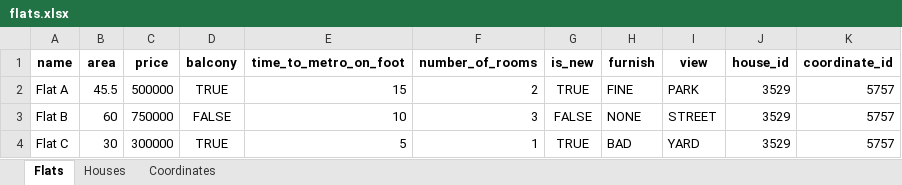
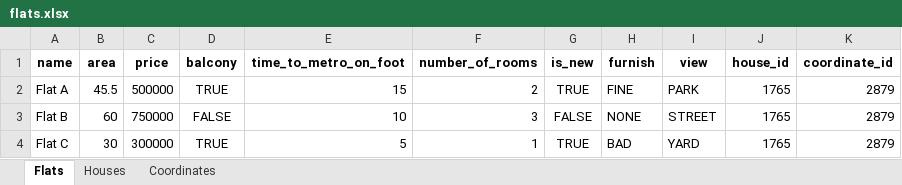
Before and after one commit to Lisi4ka59/IS-lab1, an Excel workbook: flats.xlsx, sheet Flats, drawn as a sheet; values as stored, in another font and other column widths than the file's, no borders; the diff names each change by its address in the sheet, - before the commit and + after, or states it on an @@ line.

```diff
--- a/flats.xlsx (sheet Flats)
+++ b/flats.xlsx (sheet Flats)
-J2:J4 (house_id): 3529
+J2:J4 (house_id): 1765
-K2:K4 (coordinate_id): 5757
+K2:K4 (coordinate_id): 2879
```
Also changed, not shown: 3 other files.
